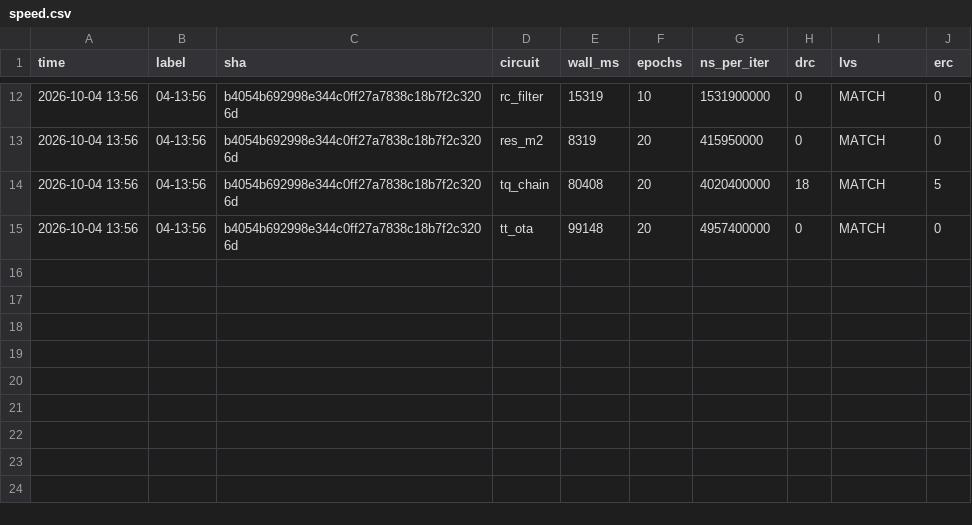
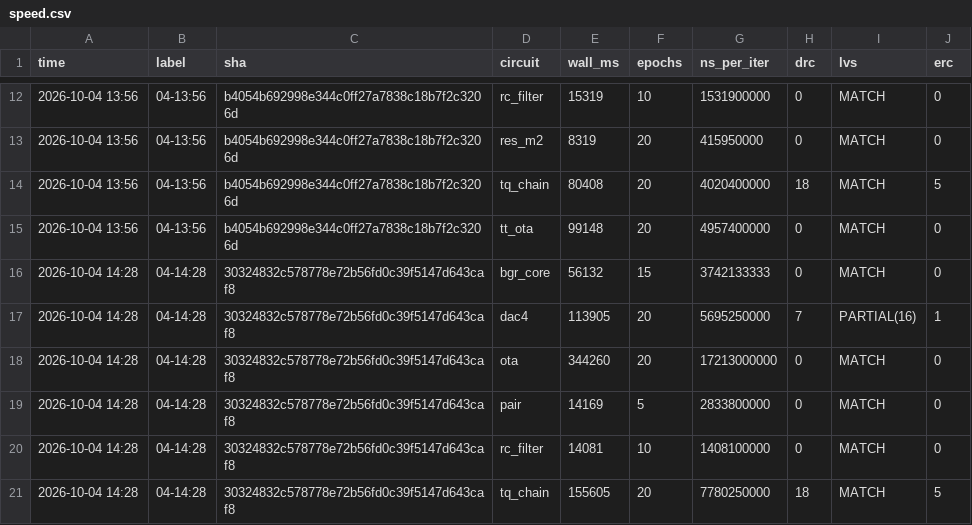
Before and after one commit to UW-ASIC/Philis, a CSV file: docs/progress/speed.csv, drawn as a sheet; only a part is shown, gaps mark what is left out; the diff names each change by its address in the sheet, - before the commit and + after, or states it on an @@ line.

Commit message:
README: feedback-loop chart (m2 + progress-charts); progress.py concat fix

```diff
--- a/docs/progress/speed.csv
+++ b/docs/progress/speed.csv
+row 16: 2026-10-04 14:28 | 04-14:28 | 30324832c578778e72b56fd0c39f5147d643caf8 | bgr_core | 56132 | 15 | 3742133333 | 0 | MATCH | 0
+row 17: 2026-10-04 14:28 | 04-14:28 | 30324832c578778e72b56fd0c39f5147d643caf8 | dac4 | 113905 | 20 | 5695250000 | 7 | PARTIAL(16) | 1
+row 18: 2026-10-04 14:28 | 04-14:28 | 30324832c578778e72b56fd0c39f5147d643caf8 | ota | 344260 | 20 | 17213000000 | 0 | MATCH | 0
+row 19: 2026-10-04 14:28 | 04-14:28 | 30324832c578778e72b56fd0c39f5147d643caf8 | pair | 14169 | 5 | 2833800000 | 0 | MATCH | 0
+row 20: 2026-10-04 14:28 | 04-14:28 | 30324832c578778e72b56fd0c39f5147d643caf8 | rc_filter | 14081 | 10 | 1408100000 | 0 | MATCH | 0
+row 21: 2026-10-04 14:28 | 04-14:28 | 30324832c578778e72b56fd0c39f5147d643caf8 | tq_chain | 155605 | 20 | 7780250000 | 18 | MATCH | 5
```
Also changed, not shown: 7 other files.
